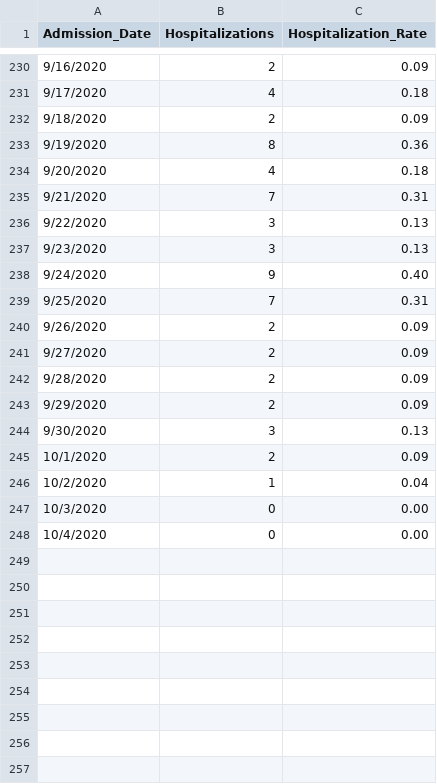
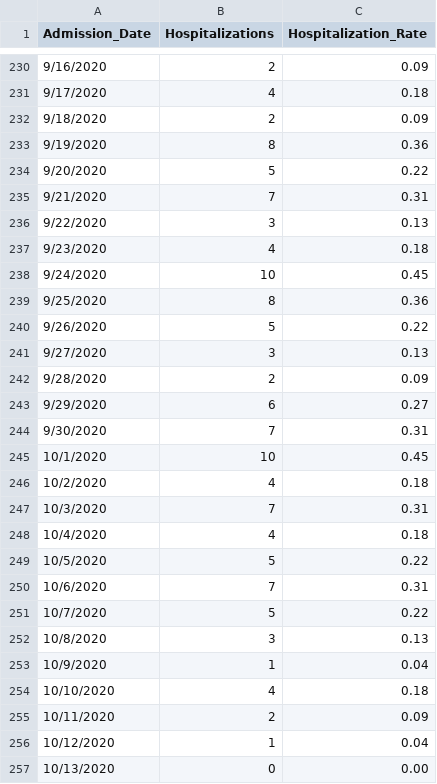
Before and after one commit to abrauninger/covid-dashboard, a CSV file: king-county-data-download/covid-data-daily-counts-latest-hospitalizations.csv, drawn as a sheet; only a part is shown, gaps mark what is left out; the diff covers the shown part only.

```diff
--- a/king-county-data-download/covid-data-daily-counts-latest-hospitalizations.csv
+++ b/king-county-data-download/covid-data-daily-counts-latest-hospitalizations.csv
@@ -233,16 +233,25 @@
 9/19/2020,8,0.36
-9/20/2020,4,0.18
+9/20/2020,5,0.22
 9/21/2020,7,0.31
 9/22/2020,3,0.13
-9/23/2020,3,0.13
-9/24/2020,9,0.40
-9/25/2020,7,0.31
-9/26/2020,2,0.09
-9/27/2020,2,0.09
+9/23/2020,4,0.18
+9/24/2020,10,0.45
+9/25/2020,8,0.36
+9/26/2020,5,0.22
+9/27/2020,3,0.13
 9/28/2020,2,0.09
-9/29/2020,2,0.09
-9/30/2020,3,0.13
-10/1/2020,2,0.09
-10/2/2020,1,0.04
-10/3/2020,0,0.00
-10/4/2020,0,0.00
+9/29/2020,6,0.27
+9/30/2020,7,0.31
+10/1/2020,10,0.45
+10/2/2020,4,0.18
+10/3/2020,7,0.31
+10/4/2020,4,0.18
+10/5/2020,5,0.22
+10/6/2020,7,0.31
+10/7/2020,5,0.22
+10/8/2020,3,0.13
+10/9/2020,1,0.04
+10/10/2020,4,0.18
+10/11/2020,2,0.09
+10/12/2020,1,0.04
+10/13/2020,0,0.00
```
Also changed, not shown: 30 edited cells elsewhere in this file, king-county-data-download/covid-data-daily-counts-latest-tests.csv, 2 other files.
